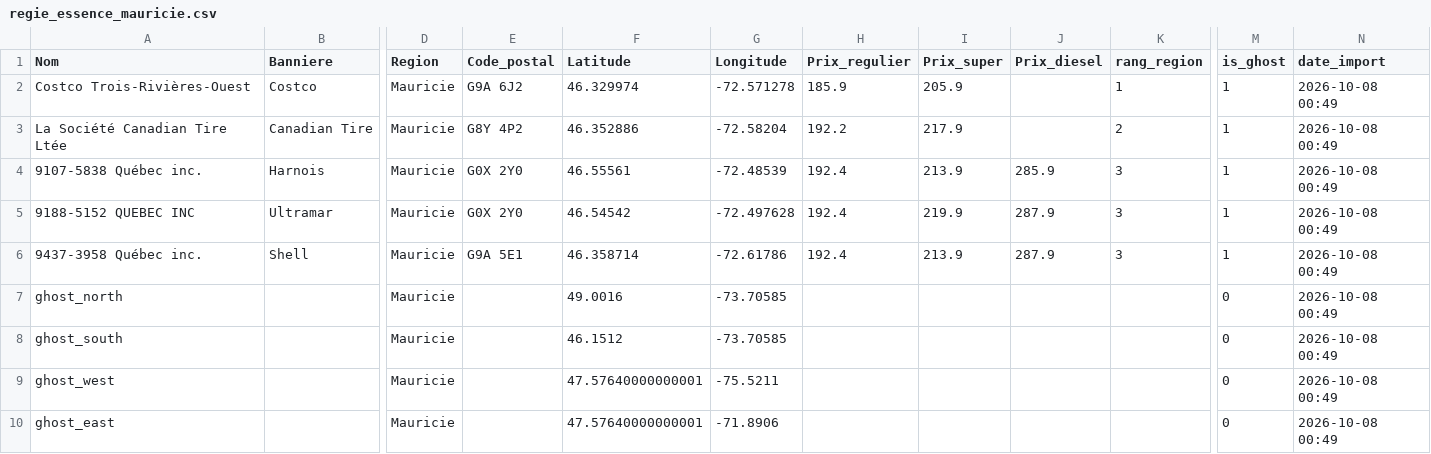
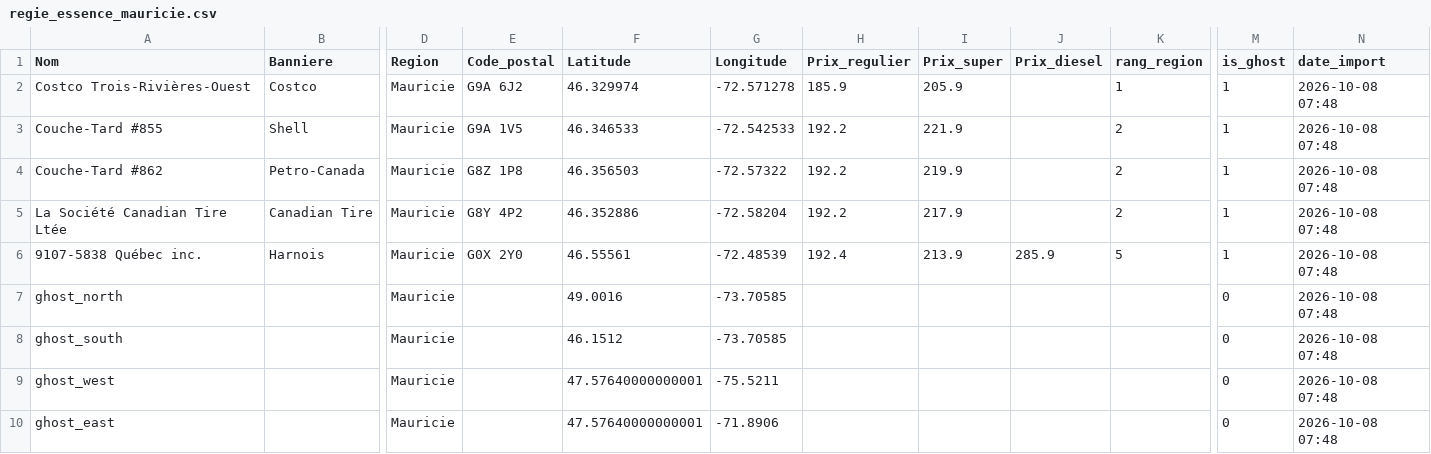
Before and after one commit to emclavel/regie-essence-quebec-data, a CSV file: data/regie_essence_mauricie.csv, drawn as a sheet; only a part is shown, gaps mark what is left out; removed rows and columns are numbered as before the commit, all else as after; rows hold the shown columns only; the diff names each change by its address in the sheet, - before the commit and + after, or states it on an @@ line.

```diff
--- a/data/regie_essence_mauricie.csv
+++ b/data/regie_essence_mauricie.csv
-N2 (date_import): 2026-10-08 00:49
+N2 (date_import): 2026-10-08 07:48
+row 3: Couche-Tard #855 | Shell | Mauricie | G9A 1V5 | 46.346533 | -72.542533 | 192.2 | 221.9 |  | 2 | 1 | 2026-10-08 07:48
+row 4: Couche-Tard #862 | Petro-Canada | Mauricie | G8Z 1P8 | 46.356503 | -72.57322 | 192.2 | 219.9 |  | 2 | 1 | 2026-10-08 07:48
-N5:N6 (date_import): 2026-10-08 00:49
+N5:N6 (date_import): 2026-10-08 07:48
-K6 (rang_region): 3
+K6 (rang_region): 5
-row 5: 9188-5152 QUEBEC INC | Ultramar | Mauricie | G0X 2Y0 | 46.54542 | -72.497628 | 192.4 | 219.9 | 287.9 | 3 | 1 | 2026-10-08 00:49
-row 6: 9437-3958 Québec inc. | Shell | Mauricie | G9A 5E1 | 46.358714 | -72.61786 | 192.4 | 213.9 | 287.9 | 3 | 1 | 2026-10-08 00:49
-N7:N10 (date_import): 2026-10-08 00:49
+N7:N10 (date_import): 2026-10-08 07:48
```
Also changed, not shown: data/regie_essence_estrie.csv, data/regie_essence_grand_montreal.csv, 3 other files.
